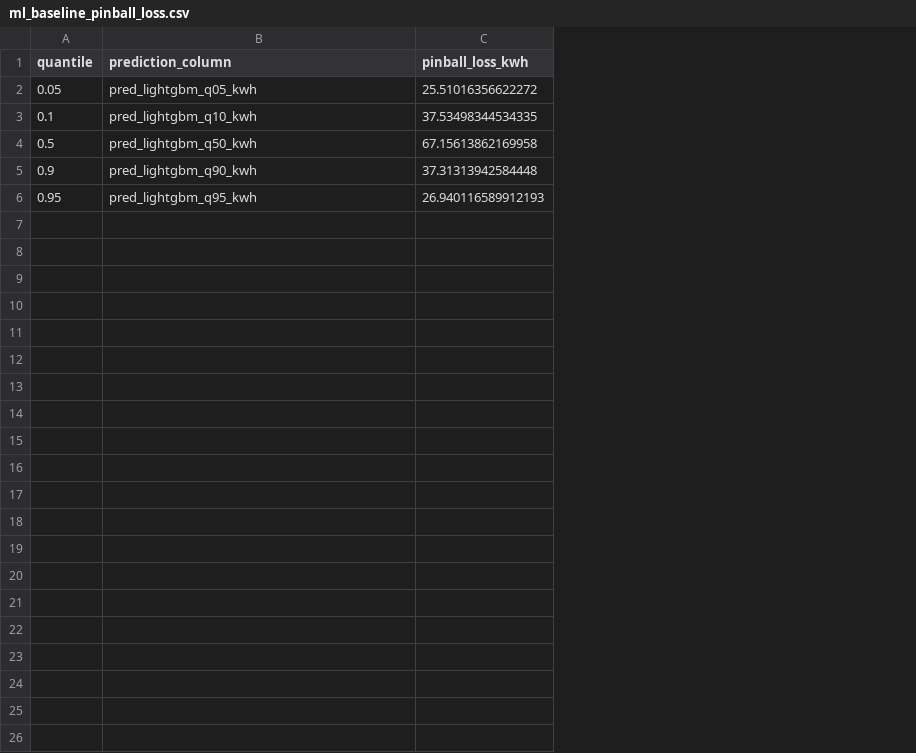
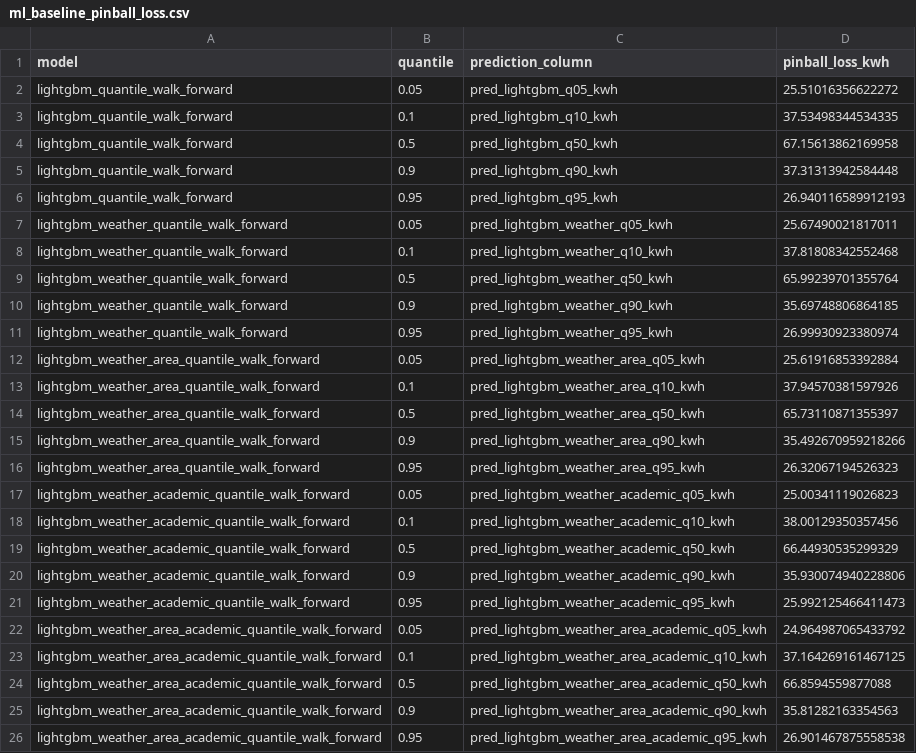
Before and after one commit to hwankr/cems-model, a CSV file: outputs/ml_baseline_pinball_loss.csv, drawn as a sheet; the diff names each change by its address in the sheet, - before the commit and + after, or states it on an @@ line.

```diff
--- a/outputs/ml_baseline_pinball_loss.csv
+++ b/outputs/ml_baseline_pinball_loss.csv
+column A (model), rows 2-6: all lightgbm_quantile_walk_forward
+row 7: lightgbm_weather_quantile_walk_forward | 0.05 | pred_lightgbm_weather_q05_kwh | 25.67490021817011
+row 8: lightgbm_weather_quantile_walk_forward | 0.1 | pred_lightgbm_weather_q10_kwh | 37.81808342552468
+row 9: lightgbm_weather_quantile_walk_forward | 0.5 | pred_lightgbm_weather_q50_kwh | 65.99239701355764
+row 10: lightgbm_weather_quantile_walk_forward | 0.9 | pred_lightgbm_weather_q90_kwh | 35.69748806864185
+row 11: lightgbm_weather_quantile_walk_forward | 0.95 | pred_lightgbm_weather_q95_kwh | 26.99930923380974
+row 12: lightgbm_weather_area_quantile_walk_forward | 0.05 | pred_lightgbm_weather_area_q05_kwh | 25.61916853392884
+row 13: lightgbm_weather_area_quantile_walk_forward | 0.1 | pred_lightgbm_weather_area_q10_kwh | 37.94570381597926
+row 14: lightgbm_weather_area_quantile_walk_forward | 0.5 | pred_lightgbm_weather_area_q50_kwh | 65.73110871355397
+row 15: lightgbm_weather_area_quantile_walk_forward | 0.9 | pred_lightgbm_weather_area_q90_kwh | 35.492670959218266
+row 16: lightgbm_weather_area_quantile_walk_forward | 0.95 | pred_lightgbm_weather_area_q95_kwh | 26.32067194526323
+row 17: lightgbm_weather_academic_quantile_walk_forward | 0.05 | pred_lightgbm_weather_academic_q05_kwh | 25.00341119026823
+row 18: lightgbm_weather_academic_quantile_walk_forward | 0.1 | pred_lightgbm_weather_academic_q10_kwh | 38.00129350357456
+row 19: lightgbm_weather_academic_quantile_walk_forward | 0.5 | pred_lightgbm_weather_academic_q50_kwh | 66.44930535299329
+row 20: lightgbm_weather_academic_quantile_walk_forward | 0.9 | pred_lightgbm_weather_academic_q90_kwh | 35.930074940228806
+row 21: lightgbm_weather_academic_quantile_walk_forward | 0.95 | pred_lightgbm_weather_academic_q95_kwh | 25.992125466411473
+row 22: lightgbm_weather_area_academic_quantile_walk_forward | 0.05 | pred_lightgbm_weather_area_academic_q05_kwh | 24.964987065433792
+row 23: lightgbm_weather_area_academic_quantile_walk_forward | 0.1 | pred_lightgbm_weather_area_academic_q10_kwh | 37.164269161467125
+row 24: lightgbm_weather_area_academic_quantile_walk_forward | 0.5 | pred_lightgbm_weather_area_academic_q50_kwh | 66.8594559877088
+row 25: lightgbm_weather_area_academic_quantile_walk_forward | 0.9 | pred_lightgbm_weather_area_academic_q90_kwh | 35.81282163354563
+row 26: lightgbm_weather_area_academic_quantile_walk_forward | 0.95 | pred_lightgbm_weather_area_academic_q95_kwh | 26.901467875558538
```
Also changed, not shown: outputs/ml_baseline_coverage.csv, outputs/ml_baseline_group_bias_by_building.csv, 43 other files.
